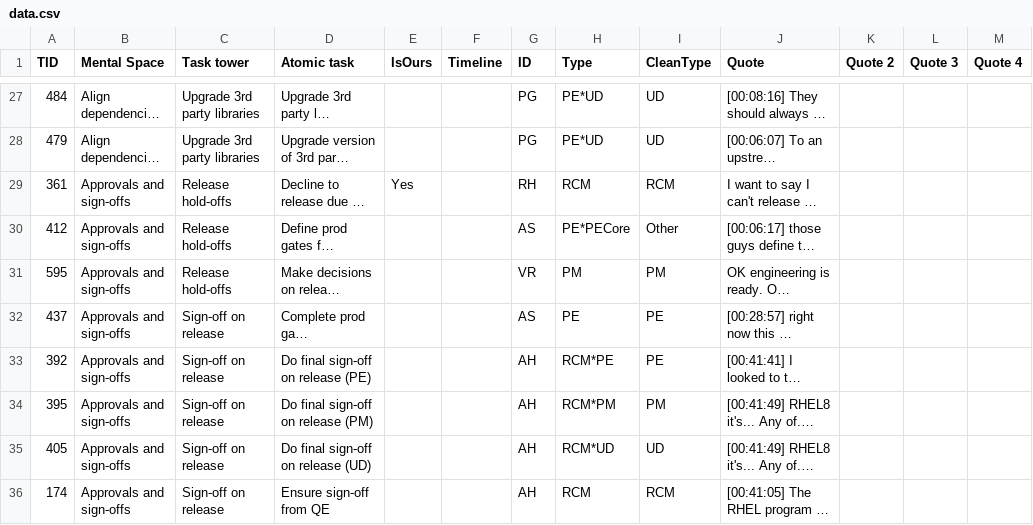
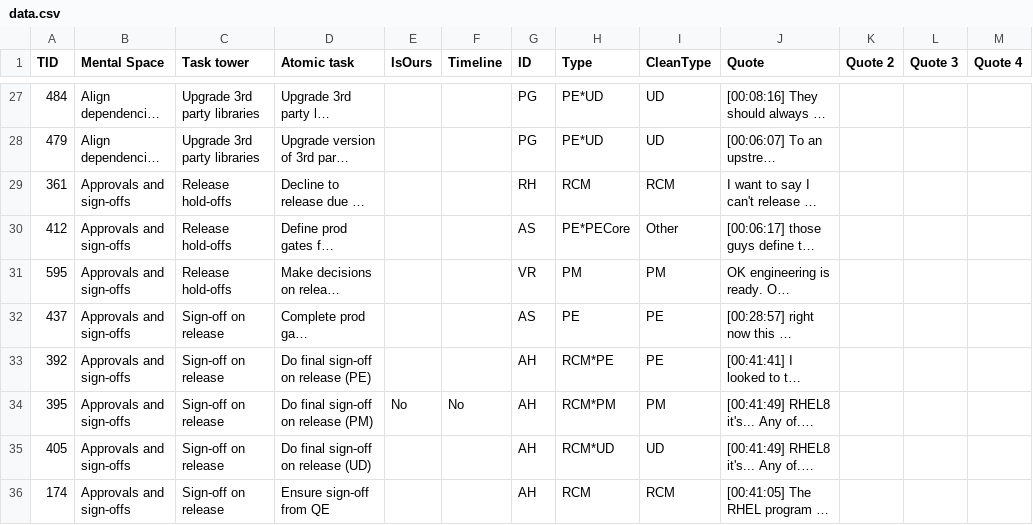
Before and after one commit to katierik/mentalmodelmaker, a CSV file: data.csv, drawn as a sheet; only a part is shown, gaps mark what is left out; long unchanged cells end in …; the diff covers the shown part only; the diff names each change by its address in the sheet, - before the commit and + after, or states it on an @@ line.

```diff
--- a/data.csv
+++ b/data.csv
-E29 (IsOurs): Yes
+E29 (IsOurs): (empty)
-E34 (IsOurs): (empty)
+E34 (IsOurs): No
-F34 (Timeline): (empty)
+F34 (Timeline): No
```
Also changed, not shown: 53 edited cells elsewhere in this file, 2 other files.
